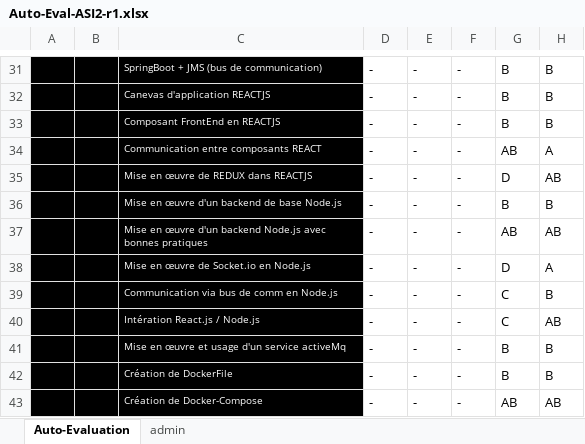
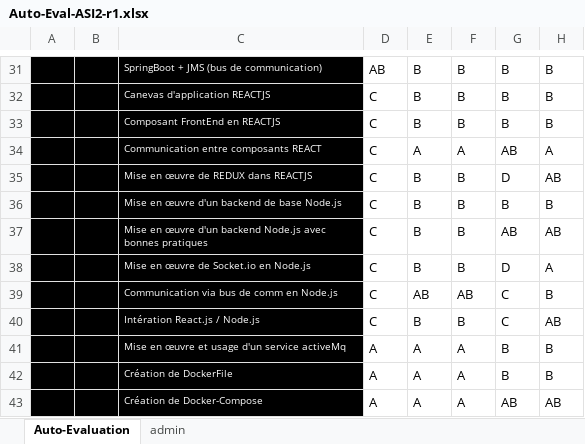
Before and after one commit to PetitYohan/ASI-2, an Excel workbook: Auto-Eval-ASI2-r1.xlsx, sheet Auto-Evaluation, drawn as a sheet; only a part is shown, gaps mark what is left out; values as stored, in another font and other column widths than the file's, no borders; charts and pictures and conditional formats not drawn; the diff covers the shown part only; the diff names each change by its address in the sheet, - before the commit and + after, or states it on an @@ line.

```diff
--- a/Auto-Eval-ASI2-r1.xlsx (sheet Auto-Evaluation)
+++ b/Auto-Eval-ASI2-r1.xlsx (sheet Auto-Evaluation)
-D31: -
+D31: AB
-E31:E33: -
+E31:E33: B
-F31:F33: -
+F31:F33: B
-D32:D40: -
+D32:D40: C
-E34: -
+E34: A
-F34: -
+F34: A
-E35:E38: -
+E35:E38: B
-F35:F38: -
+F35:F38: B
-E39: -
+E39: AB
-F39: -
+F39: AB
-E40: -
+E40: B
-F40: -
+F40: B
-D41:D43: -
+D41:D43: A
-E41:E43: -
+E41:E43: A
-F41:F43: -
+F41:F43: A
```
Also changed, not shown: 69 edited cells elsewhere in this sheet, charts or pictures.
